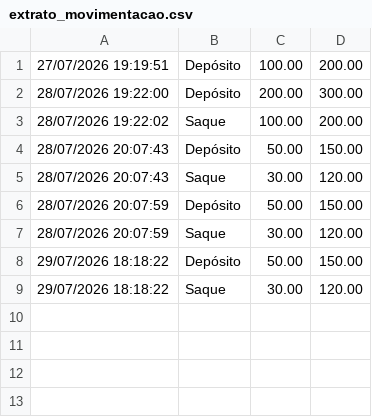
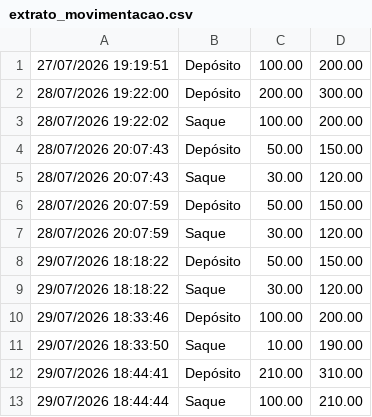
Before and after one commit to renissonsouza-crypto/Sistema_Bancario, a CSV file: extrato_movimentacao.csv, drawn as a sheet.

```diff
--- a/extrato_movimentacao.csv
+++ b/extrato_movimentacao.csv
@@ -9 +9,5 @@
 29/07/2026 18:18:22,Saque,30.00,120.00
+29/07/2026 18:33:46,Depósito,100.00,200.00
+29/07/2026 18:33:50,Saque,10.00,190.00
+29/07/2026 18:44:41,Depósito,210.00,310.00
+29/07/2026 18:44:44,Saque,100.00,210.00
```
Also changed, not shown: 1 other file.
